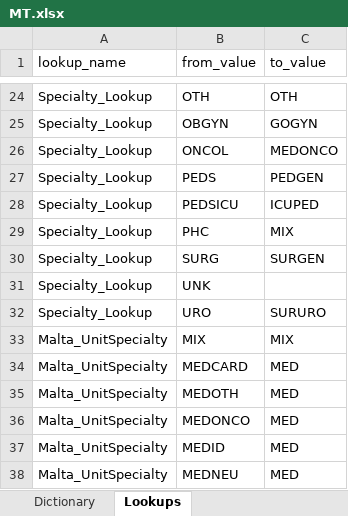
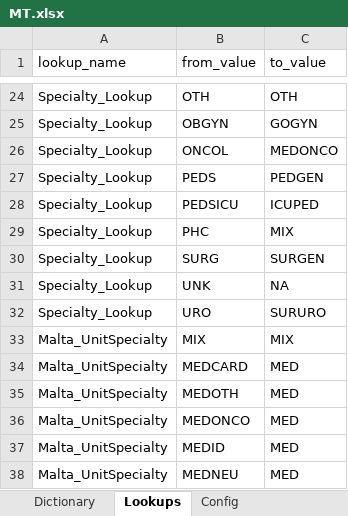
Before and after one commit to Epiconcept-Paris/EHR-BSI, an Excel workbook: reference/dictionaries/MT.xlsx, sheet Lookups, drawn as a sheet; only a part is shown, gaps mark what is left out; values as stored, in another font and other column widths than the file's, no borders; the diff names each change by its address in the sheet, - before the commit and + after, or states it on an @@ line.

```diff
--- a/reference/dictionaries/MT.xlsx (sheet Lookups)
+++ b/reference/dictionaries/MT.xlsx (sheet Lookups)
+sheet tab: Config
-C31 (to_value): (empty)
+C31 (to_value): NA
```
Also changed, not shown: reference/dictionaries/EE.xlsx, 26 other files.
